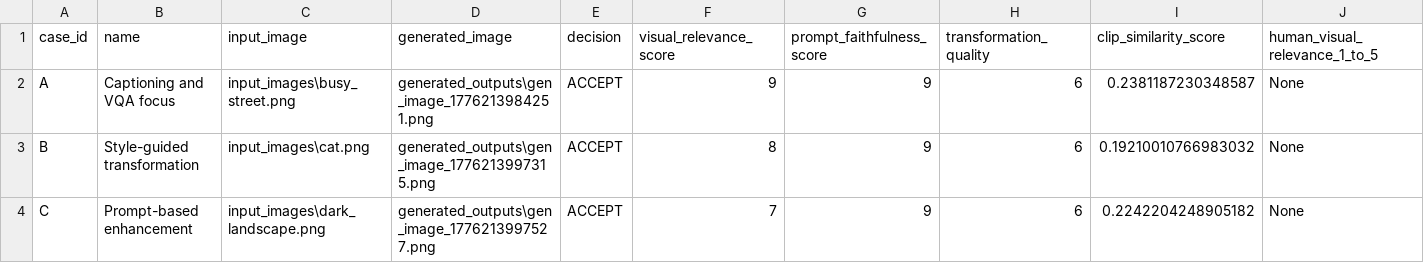
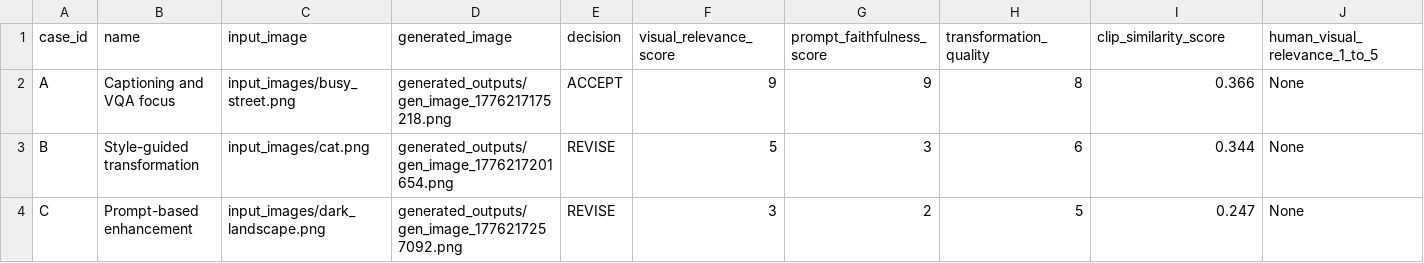
Before and after one commit to mahendruShivam29/VisionFlowAI, a CSV file: agent_logs/human_evaluation_results.csv, drawn as a sheet; only a part is shown; the diff names each change by its address in the sheet, - before the commit and + after, or states it on an @@ line.

```diff
--- a/agent_logs/human_evaluation_results.csv
+++ b/agent_logs/human_evaluation_results.csv
-C2 (input_image): input_images\busy_street.png
+C2 (input_image): input_images/busy_street.png
-D2 (generated_image): generated_outputs\gen_image_1776213984251.png
+D2 (generated_image): generated_outputs/gen_image_1776217175218.png
-H2 (transformation_quality): 6
+H2 (transformation_quality): 8
-I2 (clip_similarity_score): 0.2381187230348587
+I2 (clip_similarity_score): 0.366
-C3 (input_image): input_images\cat.png
+C3 (input_image): input_images/cat.png
-D3 (generated_image): generated_outputs\gen_image_1776213997315.png
+D3 (generated_image): generated_outputs/gen_image_1776217201654.png
-E3:E4 (decision): ACCEPT
+E3:E4 (decision): REVISE
-F3 (visual_relevance_score): 8
+F3 (visual_relevance_score): 5
-G3 (prompt_faithfulness_score): 9
+G3 (prompt_faithfulness_score): 3
-I3 (clip_similarity_score): 0.19210010766983032
+I3 (clip_similarity_score): 0.344
-C4 (input_image): input_images\dark_landscape.png
+C4 (input_image): input_images/dark_landscape.png
-D4 (generated_image): generated_outputs\gen_image_1776213997527.png
+D4 (generated_image): generated_outputs/gen_image_1776217257092.png
-F4 (visual_relevance_score): 7
+F4 (visual_relevance_score): 3
-G4 (prompt_faithfulness_score): 9
+G4 (prompt_faithfulness_score): 2
-H4 (transformation_quality): 6
+H4 (transformation_quality): 5
-I4 (clip_similarity_score): 0.2242204248905182
+I4 (clip_similarity_score): 0.247
```
Also changed, not shown: 18 other files.
